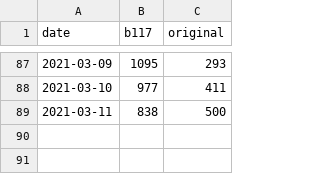
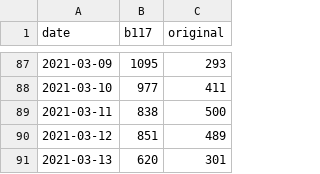
Before and after one commit to cevo-public/Quantification-of-the-spread-of-a-SARS-CoV-2-variant, a CSV file: code/Re/data/estimated_case_numbers_risch.csv, drawn as a sheet; only a part is shown, gaps mark what is left out; the diff names each change by its address in the sheet, - before the commit and + after, or states it on an @@ line.

```diff
--- a/code/Re/data/estimated_case_numbers_risch.csv
+++ b/code/Re/data/estimated_case_numbers_risch.csv
+row 90: 2021-03-12 | 851 | 489
+row 91: 2021-03-13 | 620 | 301
```
Also changed, not shown: data/data_variants_per_day_risch.csv, figures/g4.8/tbl_growth_rates.csv, 47 other files.
